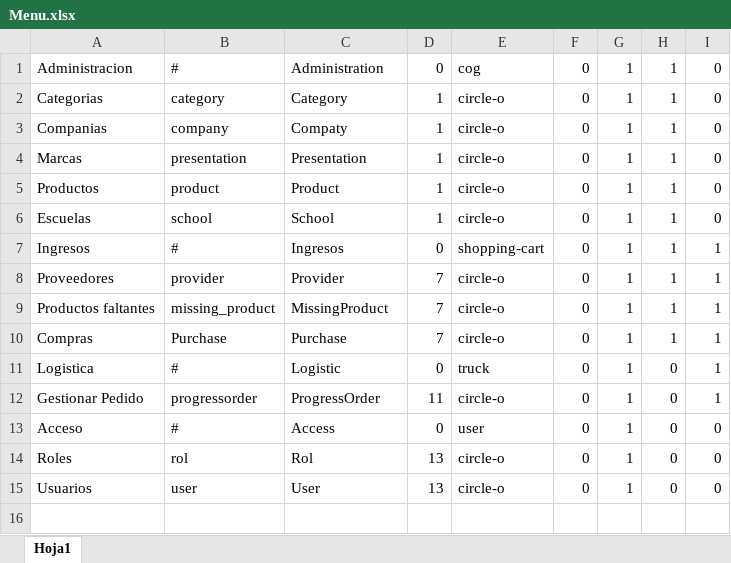
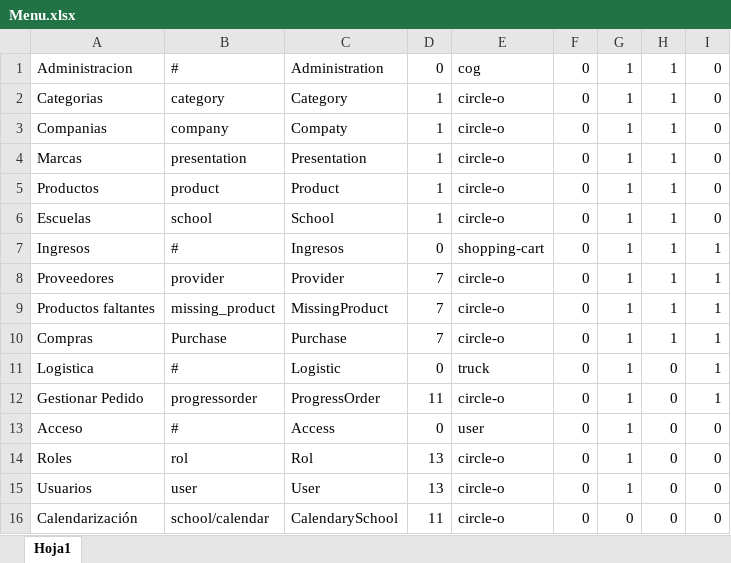
Before and after one commit to gananciat/projectDisprovasa, an Excel workbook: database/seeds/Catalogos/Menu.xlsx, sheet Hoja1, drawn as a sheet; values as stored, in another font and other column widths than the file's, no borders; the diff names each change by its address in the sheet, - before the commit and + after, or states it on an @@ line.

```diff
--- a/database/seeds/Catalogos/Menu.xlsx (sheet Hoja1)
+++ b/database/seeds/Catalogos/Menu.xlsx (sheet Hoja1)
+row 16: Calendarización | school/calendar | CalendarySchool | 11 | circle-o | 0 | 0 | 0 | 0
```
Also changed, not shown: 27 other files.
